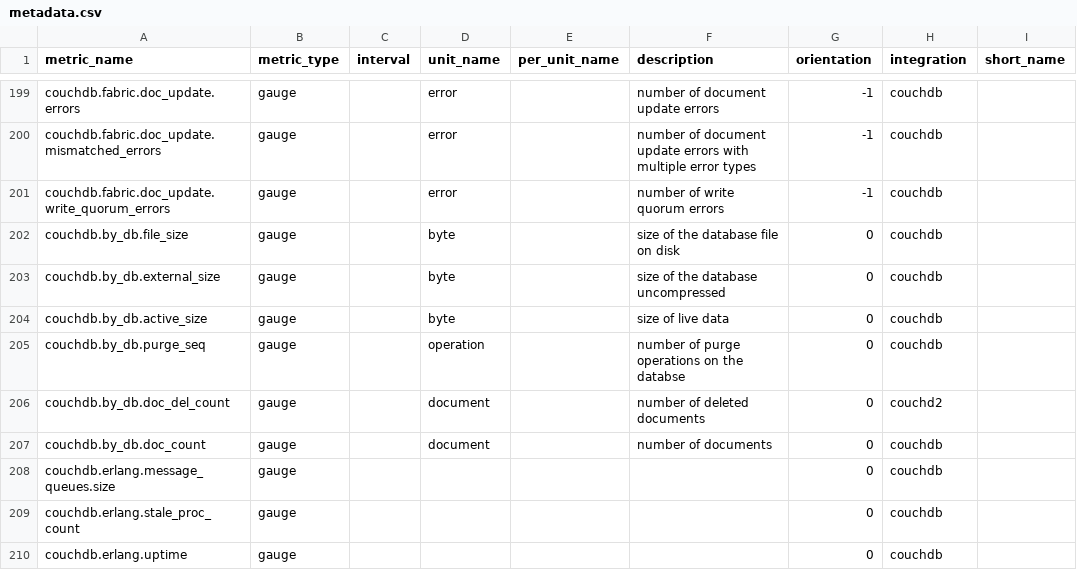
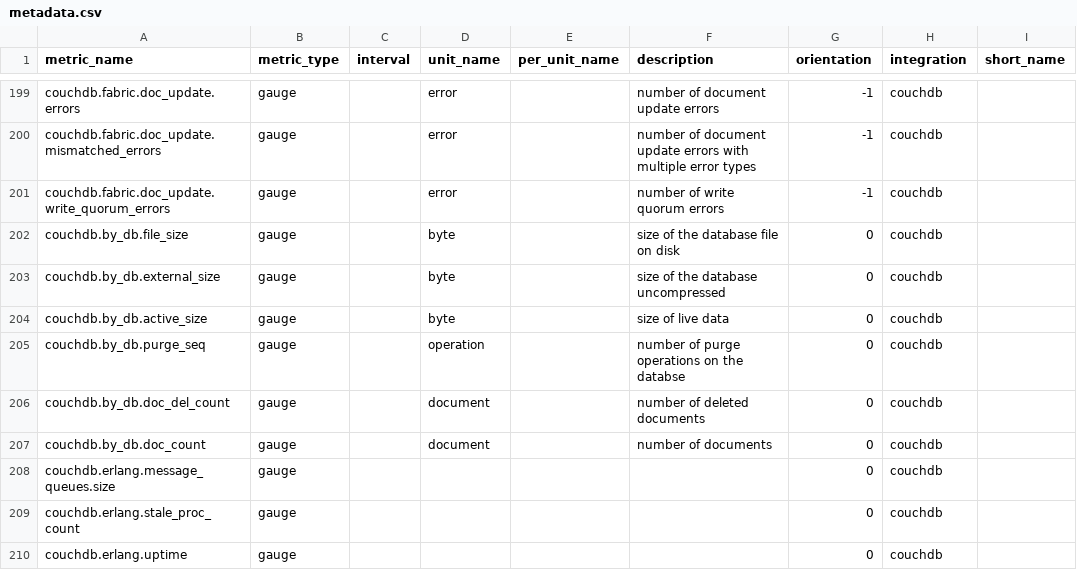
Before and after one commit to serverdensity/sd-agent-core-plugins, a CSV file: couch/metadata.csv, drawn as a sheet; only a part is shown, gaps mark what is left out.

Commit message:
fix integration name

```diff
--- a/couch/metadata.csv
+++ b/couch/metadata.csv
@@ -205,3 +205,3 @@ couchdb.by_db.active_size,gauge,,byte,,size of live data,0,couchdb,
 couchdb.by_db.purge_seq,gauge,,operation,,number of purge operations on the databse,0,couchdb,
-couchdb.by_db.doc_del_count,gauge,,document,,number of deleted documents,0,couchd2,
+couchdb.by_db.doc_del_count,gauge,,document,,number of deleted documents,0,couchdb,
 couchdb.by_db.doc_count,gauge,,document,,number of documents,0,couchdb,
```
